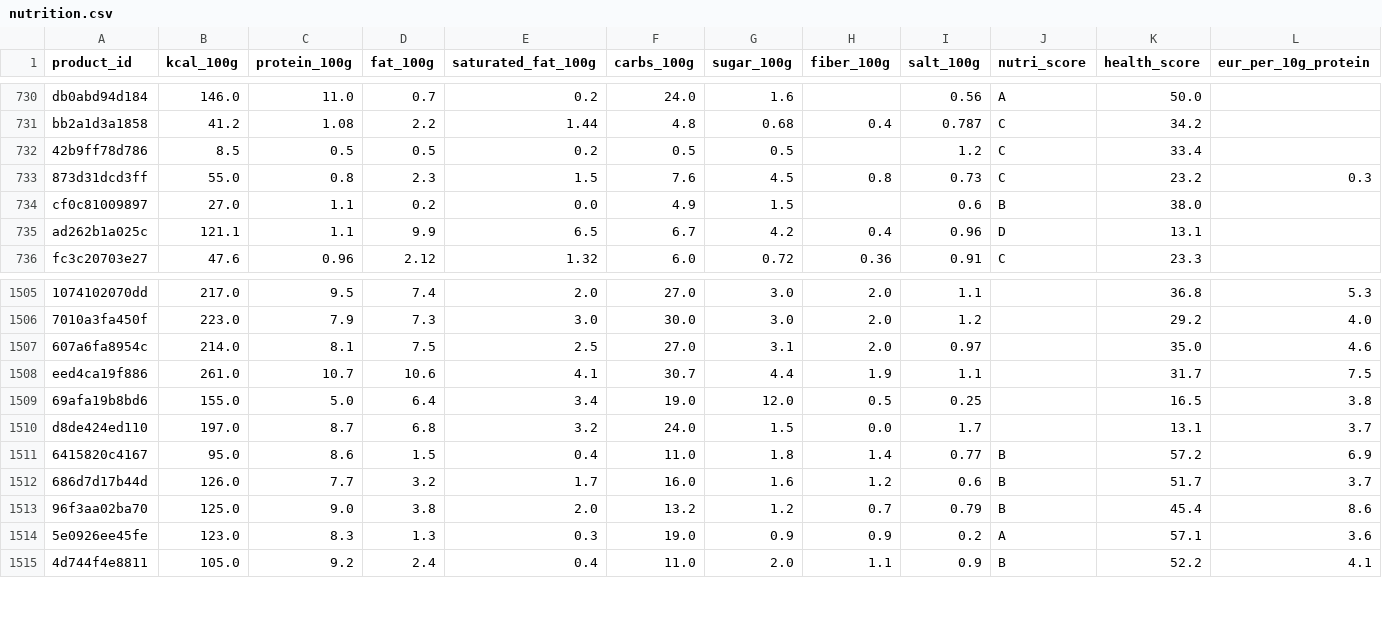
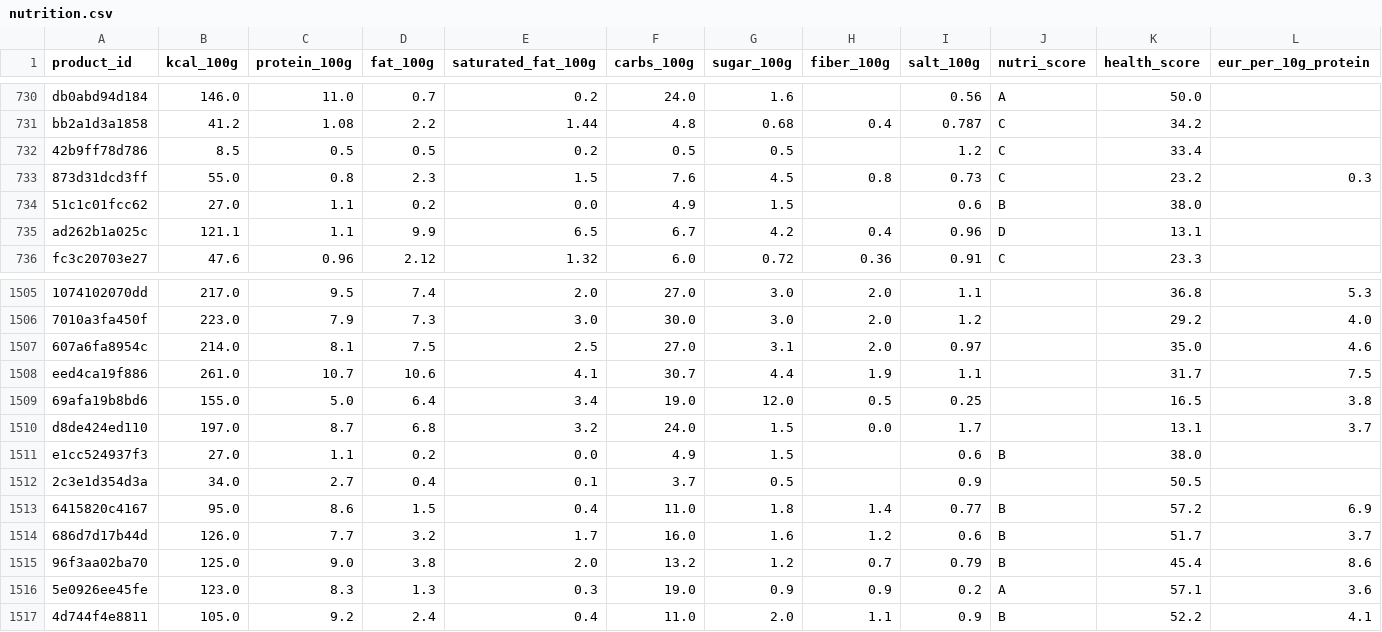
Before and after one commit to servas-ai/fertiggerichte-daten, a CSV file: data/nutrition.csv, drawn as a sheet; only a part is shown, gaps mark what is left out.

Commit message:
denn's BioMarkt AT: first 5 products (0→5) via new food-connectors denns (public AT offer feed: MyDeli Bio-Fleischsuppe, SOTO Fingerfood, followfood Airfryer Fish Nuggets — Normalpreis + Aktionspreis/validity) + 2 OFF denn's-tagged Natur Compagnie soups (nutrition, no price); products 2945→2950; evidence raw/denns_2026-10-13T20.json

```diff
--- a/data/nutrition.csv
+++ b/data/nutrition.csv
@@ -733,3 +733,3 @@ bb2a1d3a1858,41.2,1.08,2.2,1.44,4.8,0.68,0.4,0.787,C,34.2,
 873d31dcd3ff,55.0,0.8,2.3,1.5,7.6,4.5,0.8,0.73,C,23.2,0.3
-cf0c81009897,27.0,1.1,0.2,0.0,4.9,1.5,,0.6,B,38.0,
+51c1c01fcc62,27.0,1.1,0.2,0.0,4.9,1.5,,0.6,B,38.0,
 ad262b1a025c,121.1,1.1,9.9,6.5,6.7,4.2,0.4,0.96,D,13.1,
@@ -1510,2 +1510,4 @@ eed4ca19f886,261.0,10.7,10.6,4.1,30.7,4.4,1.9,1.1,,31.7,7.5
 d8de424ed110,197.0,8.7,6.8,3.2,24.0,1.5,0.0,1.7,,13.1,3.7
+e1cc524937f3,27.0,1.1,0.2,0.0,4.9,1.5,,0.6,B,38.0,
+2c3e1d354d3a,34.0,2.7,0.4,0.1,3.7,0.5,,0.9,,50.5,
 6415820c4167,95.0,8.6,1.5,0.4,11.0,1.8,1.4,0.77,B,57.2,6.9
```
Also changed, not shown: data/prices.csv, data/products.csv, 7 other files.
